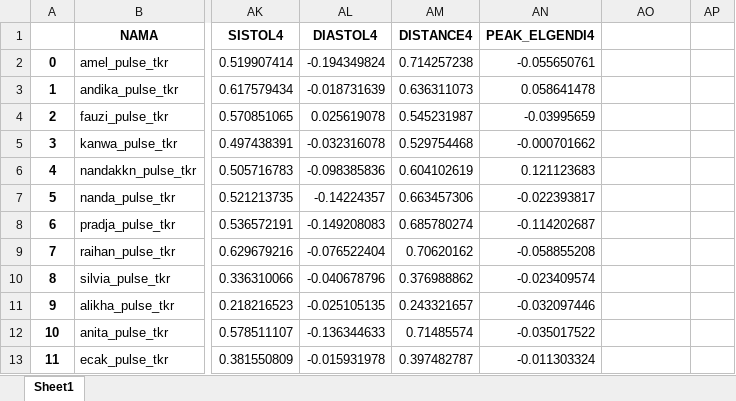
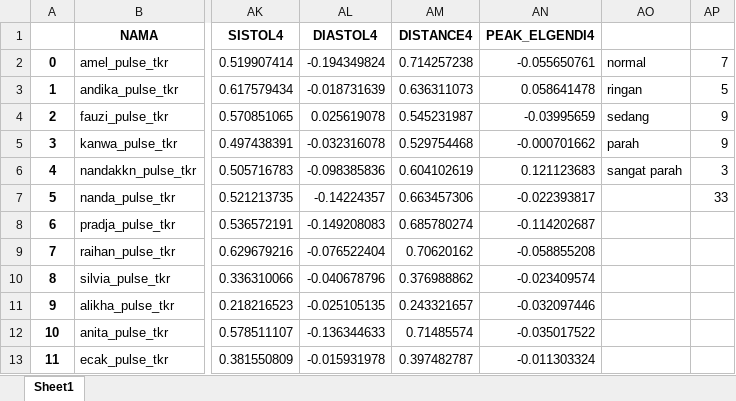
Before and after one commit to Alwafauzan/skripsi, an Excel workbook: DASS/excel/semua.xlsx, sheet Sheet1, drawn as a sheet; only a part is shown, gaps mark what is left out; values as stored, in another font and other column widths than the file's, no borders; the diff names each change by its address in the sheet, - before the commit and + after, or states it on an @@ line.

```diff
--- a/DASS/excel/semua.xlsx (sheet Sheet1)
+++ b/DASS/excel/semua.xlsx (sheet Sheet1)
-AO2: (empty)
+AO2: normal
-AP2: (empty)
+AP2: 7
-AO3: (empty)
+AO3: ringan
-AP3: (empty)
+AP3: 5
-AO4: (empty)
+AO4: sedang
-AP4:AP5: (empty)
+AP4:AP5: 9
-AO5: (empty)
+AO5: parah
-AO6: (empty)
+AO6: sangat parah
-AP6: (empty)
+AP6: 3
-AP7: (empty)
+AP7: 33
```
Also changed, not shown: 51 other files.
